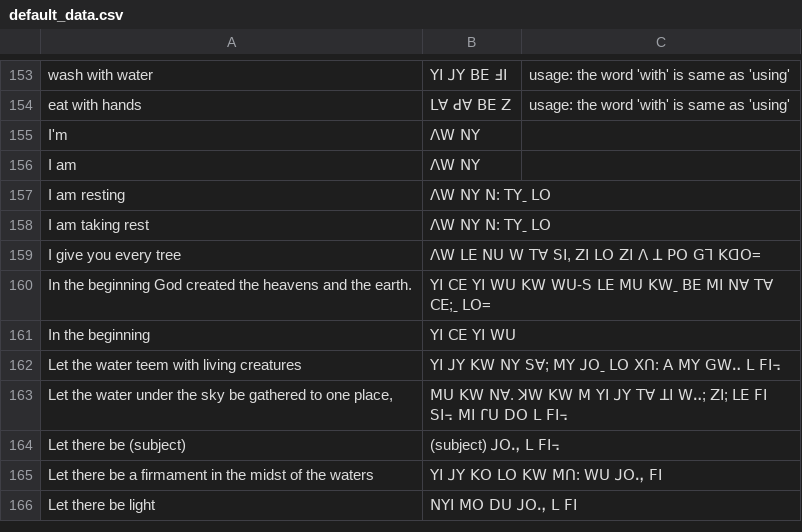
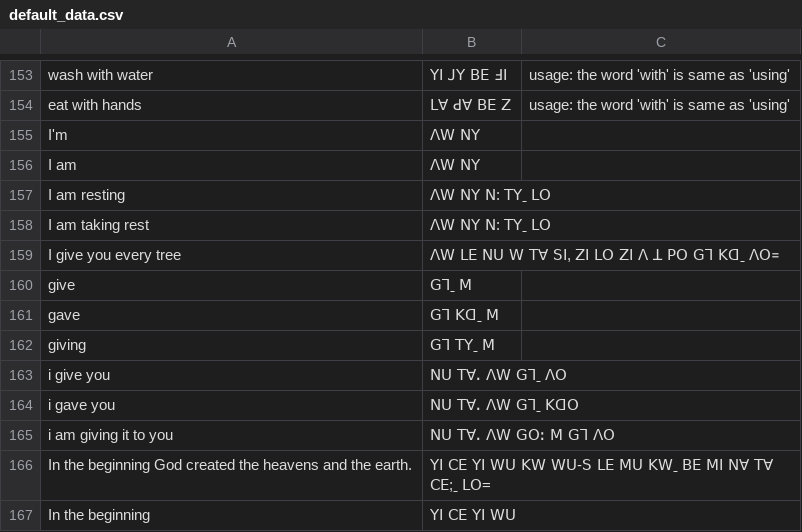
Before and after one commit to Gwasi/lisu-ngo-data, a CSV file: default_data.csv, drawn as a sheet; only a part is shown, gaps mark what is left out; the shorter side is filled out with more unchanged rows; the diff names each change by its address in the sheet, - before the commit and + after, or states it on an @@ line.

Commit message:
Update translations in default_data.csv

```diff
--- a/default_data.csv
+++ b/default_data.csv
-B159: ꓥꓪ ꓡꓰ ꓠꓴ ꓪ ꓔꓯ ꓢꓲ, ꓜꓲ ꓡꓳ ꓜꓲ ꓥ ꓕ ꓑꓳ ꓖꓶ ꓗꓷꓳ=
+B159: ꓥꓪ ꓡꓰ ꓠꓴ ꓪ ꓔꓯ ꓢꓲ, ꓜꓲ ꓡꓳ ꓜꓲ ꓥ ꓕ ꓑꓳ ꓖꓶ ꓗꓷˍ ꓥꓳ꓿
+row 160: give | ꓖꓶˍ ꓟ
+row 161: gave | ꓖꓶ ꓗꓷˍ ꓟ
+row 162: giving | ꓖꓶ ꓔꓬˍ ꓟ
+row 163: i give you | ꓠꓴ ꓔꓯꓸ ꓥꓪ ꓖꓶˍ ꓥꓳ
+row 164: i gave you | ꓠꓴ ꓔꓯꓸ ꓥꓪ ꓖꓶˍ ꓗꓷꓳ
+row 165: i am giving it to you | ꓠꓴ ꓔꓯꓸ ꓥꓪ ꓖꓳꓽ ꓟ ꓖꓶ ꓥꓳ
```
